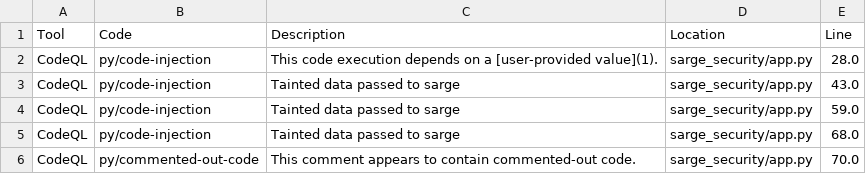
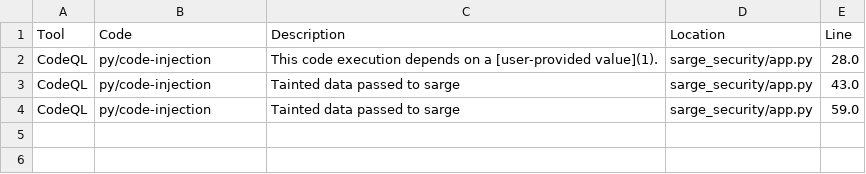
Before and after one commit to smelc/sarge-security-codeql, a CSV file: .github/codeql/golden.csv, drawn as a sheet.

```diff
--- a/.github/codeql/golden.csv
+++ b/.github/codeql/golden.csv
@@ -4,3 +4 @@ CodeQL,py/code-injection,Tainted data passed to sarge,sarge_security/app.py,43.0
 CodeQL,py/code-injection,Tainted data passed to sarge,sarge_security/app.py,59.0
-CodeQL,py/code-injection,Tainted data passed to sarge,sarge_security/app.py,68.0
-CodeQL,py/commented-out-code,This comment appears to contain commented-out code.,sarge_security/app.py,70.0
```
Also changed, not shown: 1 other file.
